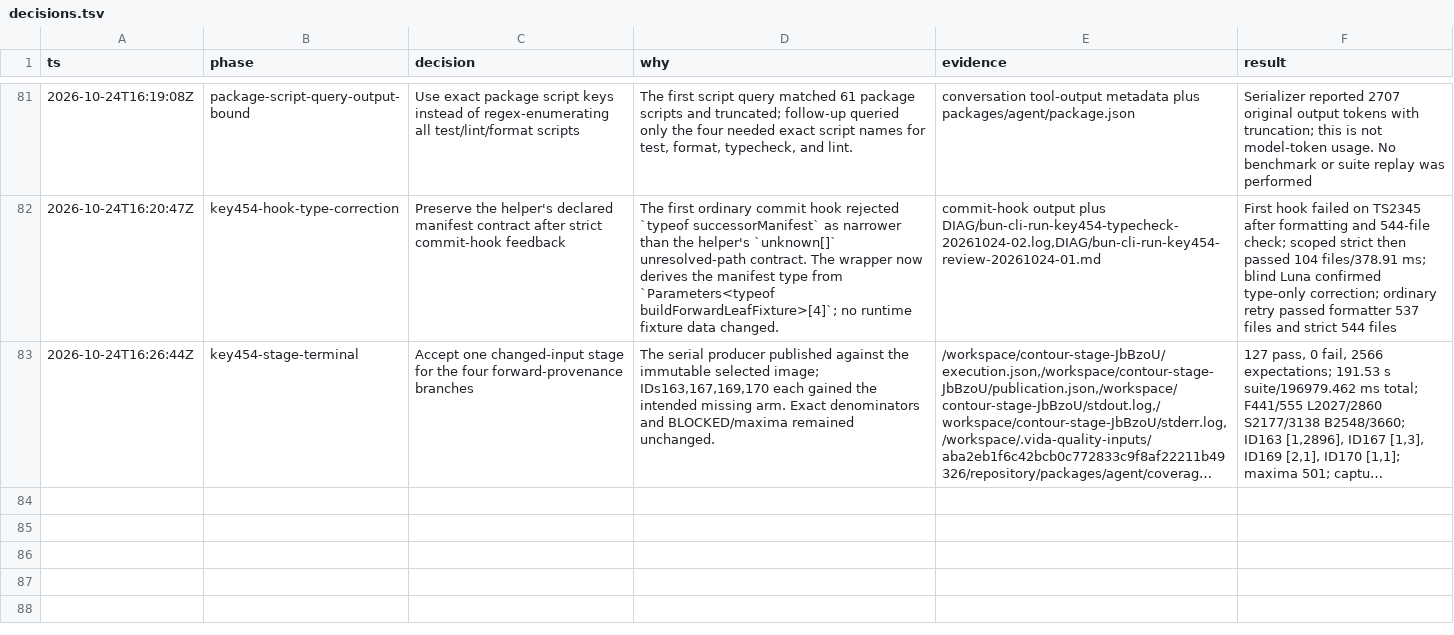
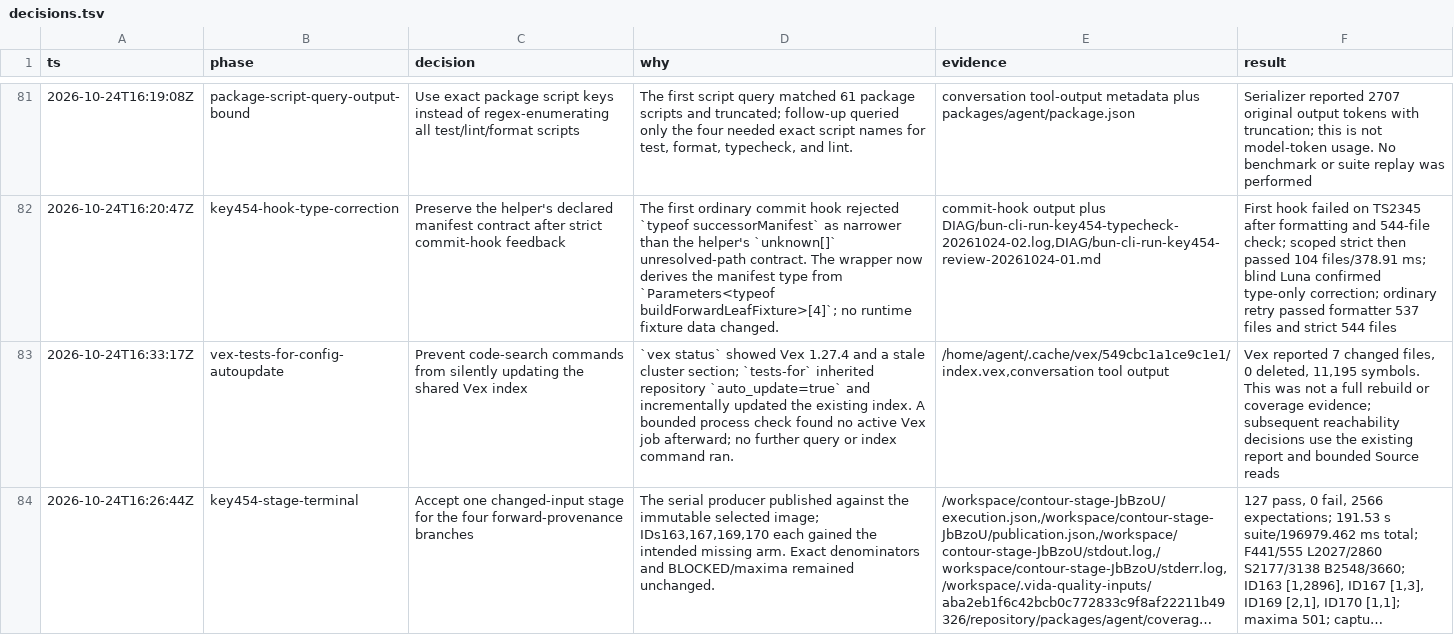
Before and after one commit to pomazanbohdan/vida-stack-lite, a TSV file: .agent/work/core-runtime-reactivation/decisions.tsv, drawn as a sheet; only a part is shown, gaps mark what is left out; long unchanged cells end in …; the diff names each change by its address in the sheet, - before the commit and + after, or states it on an @@ line.

```diff
--- a/.agent/work/core-runtime-reactivation/decisions.tsv
+++ b/.agent/work/core-runtime-reactivation/decisions.tsv
+row 83: 2026-10-24T16:33:17Z | vex-tests-for-config-autoupdate | Prevent code-search commands from silently updating the shared Vex index | `vex status` showed Vex 1.27.4 and a stale cluster section; `tests-for` inherited repository `auto_update=true` and incrementally updated the existing index. A bounded process check found no active Vex job afterward; no further query or index command ran. | /home/agent/.cache/vex/549cbc1a1ce9c1e1/index.vex,conversation tool output | Vex reported 7 changed files, 0 deleted, 11,195 symbols. This was not a full rebuild or coverage evidence; subsequent reachability decisions use the existing report and bounded Source reads
```
Also changed, not shown: 3 other files.
